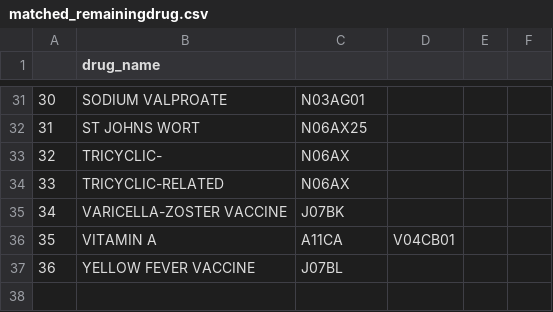
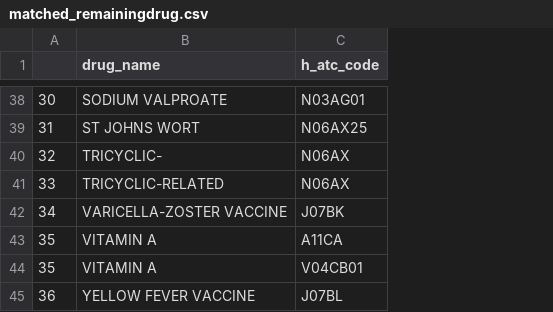
Before and after one commit to dewoller/data_science_students_2018, a CSV file: Helped/matched_remainingdrug.csv, drawn as a sheet; only a part is shown, gaps mark what is left out; removed rows and columns are numbered as before the commit, all else as after; the diff covers the shown part only; the diff names each change by its address in the sheet, - before the commit and + after, or states it on an @@ line.

```diff
--- a/Helped/matched_remainingdrug.csv
+++ b/Helped/matched_remainingdrug.csv
-column D, row 36: V04CB01
-column E, empty
-column F, empty
-C1: (empty)
+C1: h_atc_code
+row 44: 35 | VITAMIN A | V04CB01
```
Also changed, not shown: 7 added rows and 1 edited cell elsewhere in this file, Helped/Matched_Groups.csv, 3 other files.
